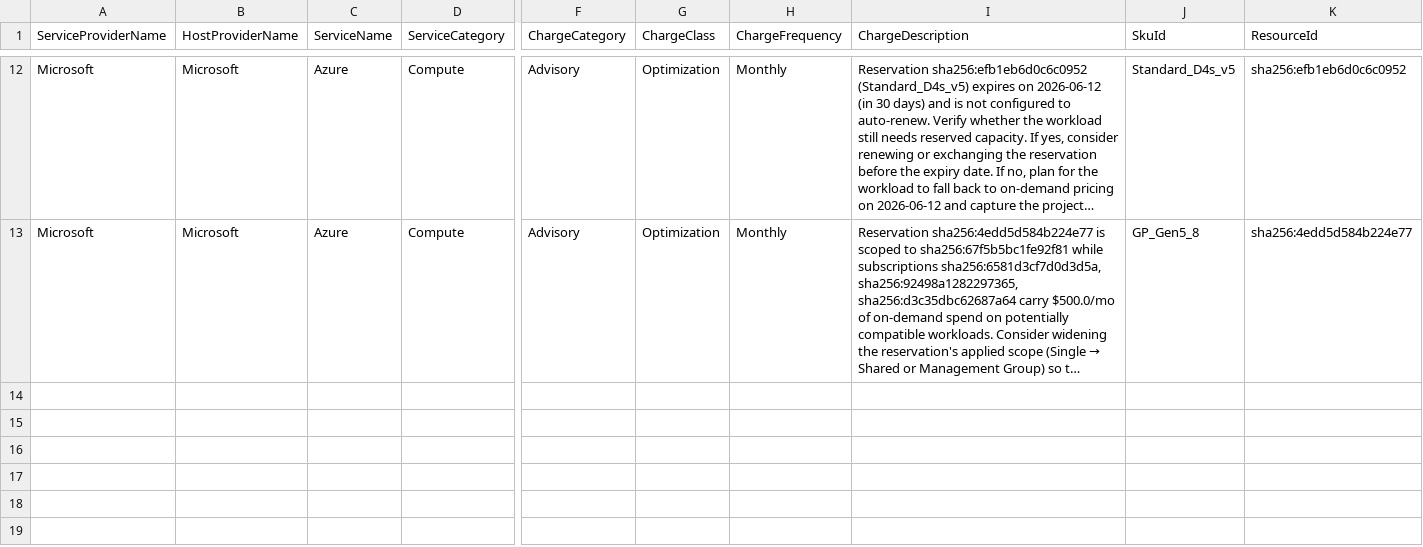
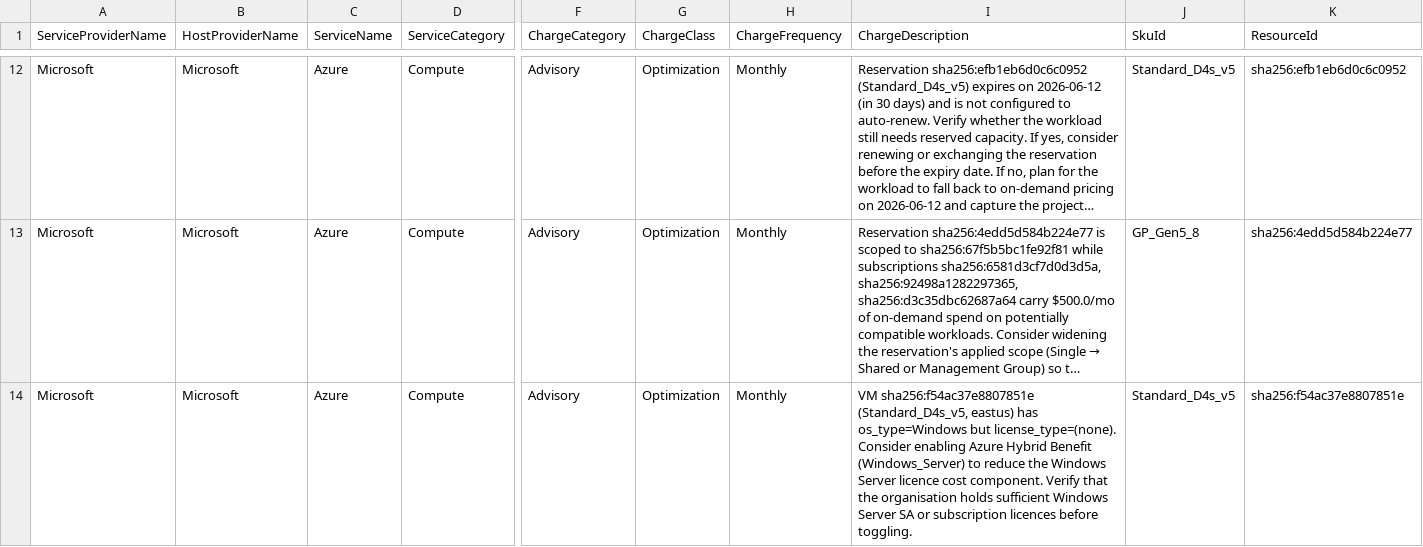
Before and after one commit to martinopedal/FinOps-assessment, a CSV file: examples/focus-aligned.csv, drawn as a sheet; only a part is shown, gaps mark what is left out; long unchanged cells end in …; rows hold the shown columns only; the diff names each change by its address in the sheet, - before the commit and + after, or states it on an @@ line.

```diff
--- a/examples/focus-aligned.csv
+++ b/examples/focus-aligned.csv
+row 14: Microsoft | Microsoft | Azure | Compute | Advisory | Optimization | Monthly | VM sha256:f54ac37e8807851e (Standard_D4s_v5, eastus) has os_type=Windows but license_type=(none). Consider enabling Azure Hybrid Benefit (Windows_Server) to reduce the Windows Server licence cost component. Verify that the organisation holds sufficient Windows Server SA or subscription licences before toggling. | Standard_D4s_v5 | sha256:f54ac37e8807851e
```
Also changed, not shown: examples/demo-report.csv, examples/demo-triage.csv, 20 other files.
